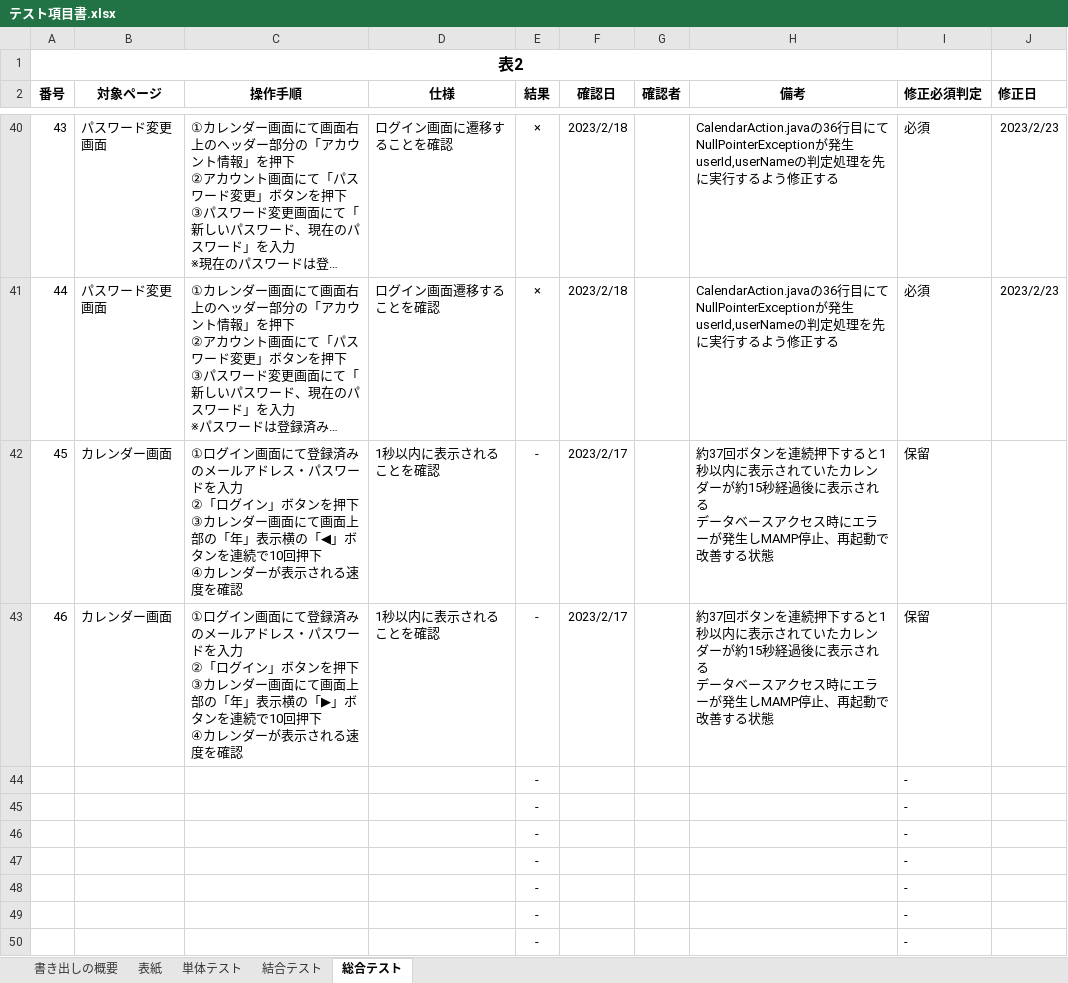
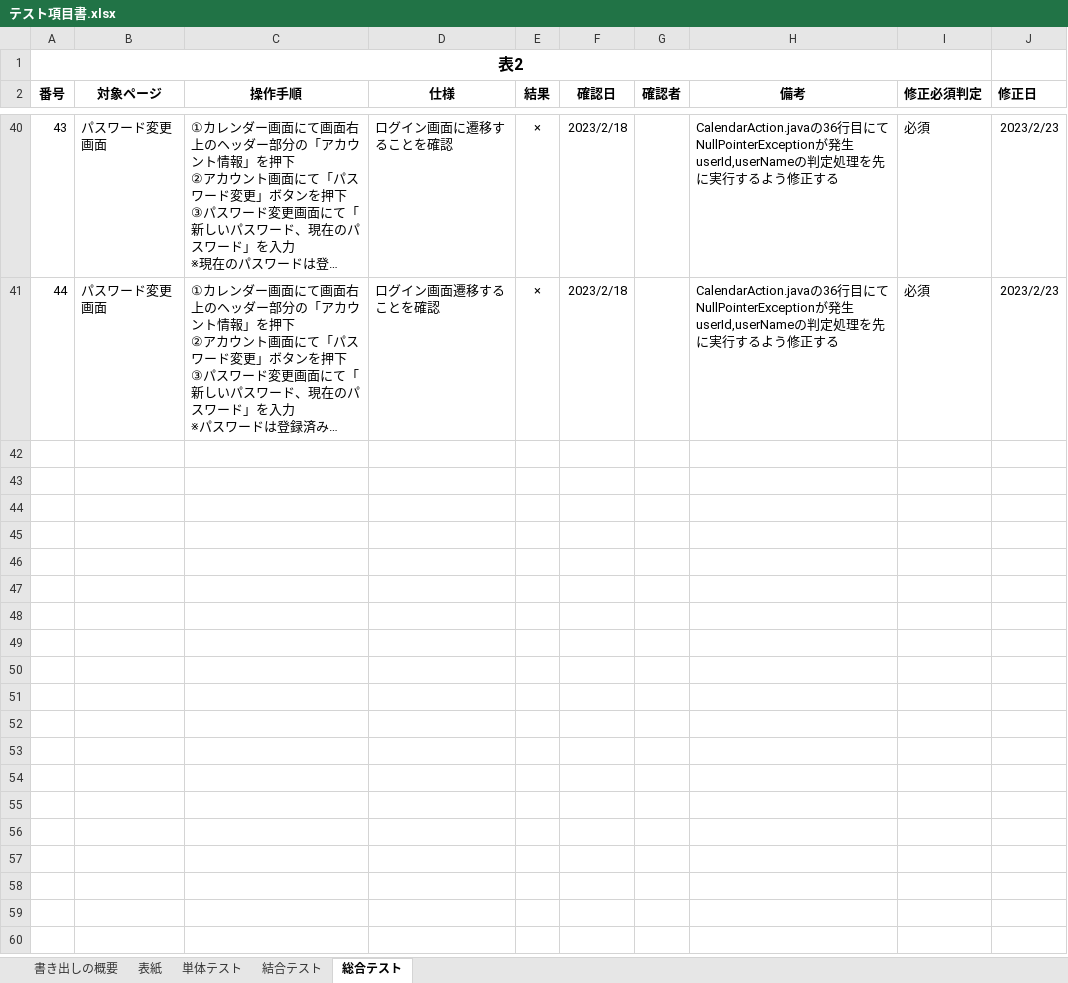
Before and after one commit to yamazakirr/portfolio, an Excel workbook: documents/テスト項目書.xlsx, sheet 総合テスト, drawn as a sheet; only a part is shown, gaps mark what is left out; long unchanged cells end in …; values as stored, in another font and other column widths than the file's, no borders; ↵ is a line break in a cell; the diff covers the shown part only; the diff names each change by its address in the sheet, - before the commit and + after, or states it on an @@ line.

```diff
--- a/documents/テスト項目書.xlsx (sheet 総合テスト)
+++ b/documents/テスト項目書.xlsx (sheet 総合テスト)
@@ row 42 hidden: 45 | カレンダー画面 | ①ログイン画面にて登録済みのメールアドレス・パスワードを入力 ↵ ②「ログイン」ボタンを押下 ↵ ③カレンダー画面にて画面上部の「年」表示横の「◀」ボタンを連続で10回押下 ↵ ④カレンダーが表示される速度を確認 | 1秒以内に表示されることを確認 | - | 2023/2/17 |  | 約37回ボタンを連続押下すると1秒以内に表示されていたカレンダーが約15秒経過後に表示される ↵ データベースアクセス時にエラーが発生しMAMP停止、再起動で改善する状態 | 保留 @@
@@ row 43 hidden: 46 | カレンダー画面 | ①ログイン画面にて登録済みのメールアドレス・パスワードを入力 ↵ ②「ログイン」ボタンを押下 ↵ ③カレンダー画面にて画面上部の「年」表示横の「▶」ボタンを連続で10回押下 ↵ ④カレンダーが表示される速度を確認 | 1秒以内に表示されることを確認 | - | 2023/2/17 |  | 約37回ボタンを連続押下すると1秒以内に表示されていたカレンダーが約15秒経過後に表示される ↵ データベースアクセス時にエラーが発生しMAMP停止、再起動で改善する状態 | 保留 @@
@@ row 44 hidden:  |  |  |  | - |  |  |  | - @@
@@ row 45 hidden:  |  |  |  | - |  |  |  | - @@
@@ row 46 hidden:  |  |  |  | - |  |  |  | - @@
@@ row 47 hidden:  |  |  |  | - |  |  |  | - @@
@@ row 48 hidden:  |  |  |  | - |  |  |  | - @@
@@ row 49 hidden:  |  |  |  | - |  |  |  | - @@
@@ row 50 hidden:  |  |  |  | - |  |  |  | - @@
```
Also changed, not shown: 83 hidden or unhidden rows and 1 edited cell elsewhere in this sheet, 10 other files.
